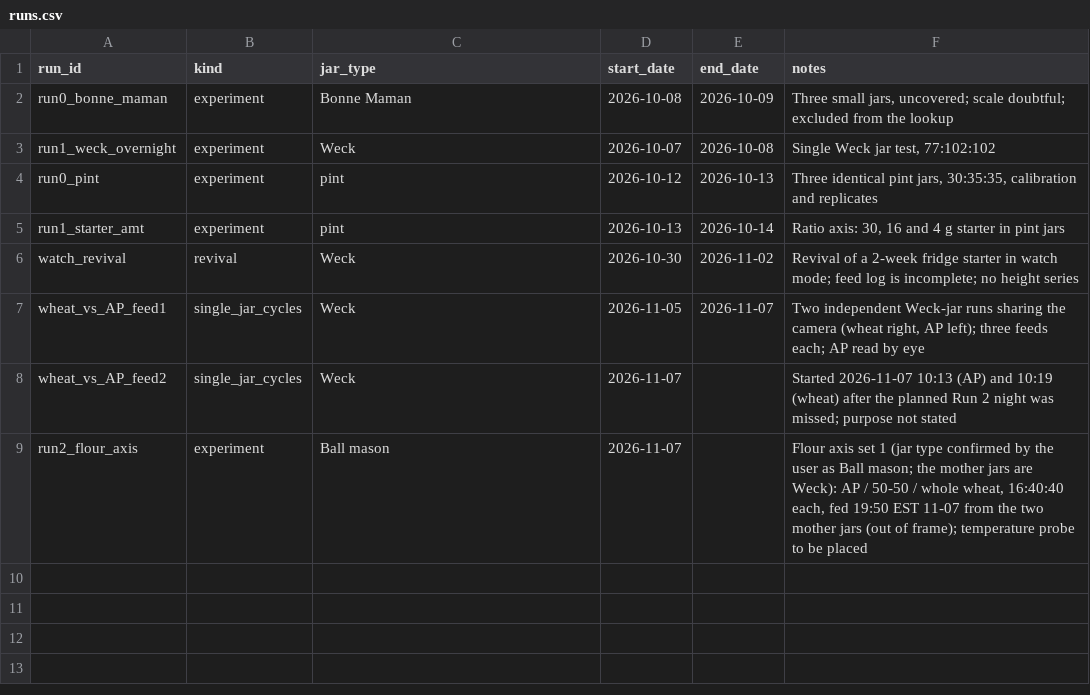
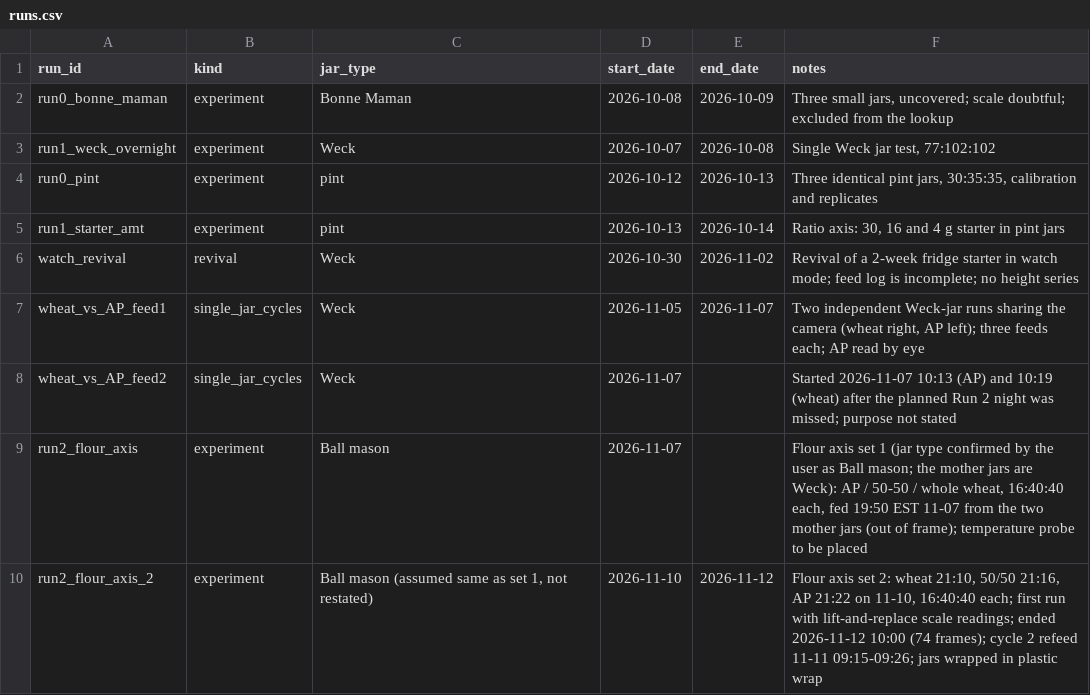
Before and after one commit to krisezra87/sourdough, a CSV file: data/runs.csv, drawn as a sheet.

```diff
--- a/data/runs.csv
+++ b/data/runs.csv
@@ -9 +9,2 @@ wheat_vs_AP_feed2,single_jar_cycles,Weck,2026-11-07,,Started 2026-11-07 10:13 (A
 run2_flour_axis,experiment,Ball mason,2026-11-07,,"Flour axis set 1 (jar type confirmed by the user as Ball mason; the mother jars are Weck): AP / 50-50 / whole wheat, 16:40:40 each, fed 19:50 EST 11-07 from the two mother jars (out of frame); temperature probe to be placed"
+run2_flour_axis_2,experiment,"Ball mason (assumed same as set 1, not restated)",2026-11-10,2026-11-12,"Flour axis set 2: wheat 21:10, 50/50 21:16, AP 21:22 on 11-10, 16:40:40 each; first run with lift-and-replace scale readings; ended 2026-11-12 10:00 (74 frames); cycle 2 refeed 11-11 09:15-09:26; jars wrapped in plastic wrap"
```
Also changed, not shown: data/annotations.csv, data/cycles.csv, 7 other files.
